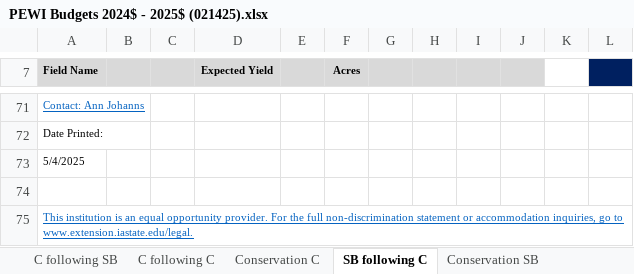
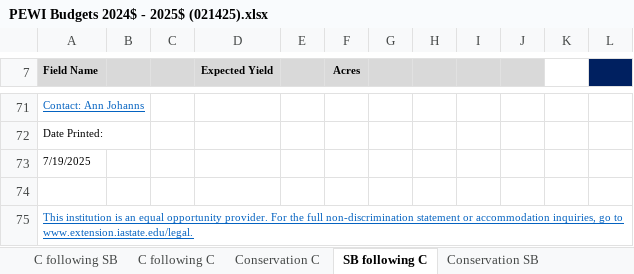
Before and after one commit to LESEM-PEWI/PEWI-People-in-Ecosystem-and-Watershed-Integration, an Excel workbook: PEWI Budgets 2024$ - 2025$ (021425).xlsx, sheet SB following C, drawn as a sheet; only a part is shown, gaps mark what is left out; values as stored, in another font and other column widths than the file's, no borders; charts and pictures not drawn; the diff names each change by its address in the sheet, - before the commit and + after, or states it on an @@ line.

```diff
--- a/PEWI Budgets 2024$ - 2025$ (021425).xlsx (sheet SB following C)
+++ b/PEWI Budgets 2024$ - 2025$ (021425).xlsx (sheet SB following C)
-A73 (Field Name): 5/4/2025
+A73 (Field Name): 7/19/2025
```
Also changed, not shown: sheet Instructions & summary data, sheet Conservation SB, sheet Conservation C, sheet C following C, sheet Alfalfa Hay, sheet Grass Hay.
